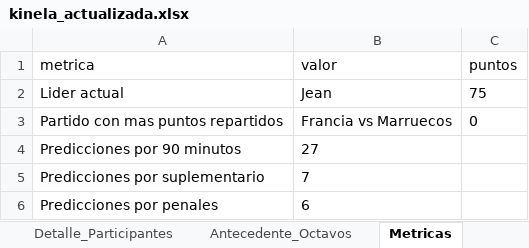
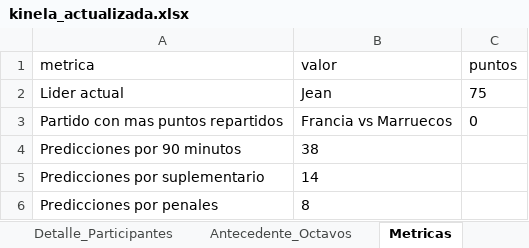
Before and after one commit to jjcayito/kinela-mundialista, an Excel workbook: docs/kinela_actualizada.xlsx, sheet Metricas, drawn as a sheet; values as stored, in another font and other column widths than the file's, no borders; the diff names each change by its address in the sheet, - before the commit and + after, or states it on an @@ line.

```diff
--- a/docs/kinela_actualizada.xlsx (sheet Metricas)
+++ b/docs/kinela_actualizada.xlsx (sheet Metricas)
-B4 (valor): 27
+B4 (valor): 38
-B5 (valor): 7
+B5 (valor): 14
-B6 (valor): 6
+B6 (valor): 8
```
Also changed, not shown: sheet Detalle_Participantes, sheet Partidos, sheet Posiciones, sheet Resumen, 1 other file.
